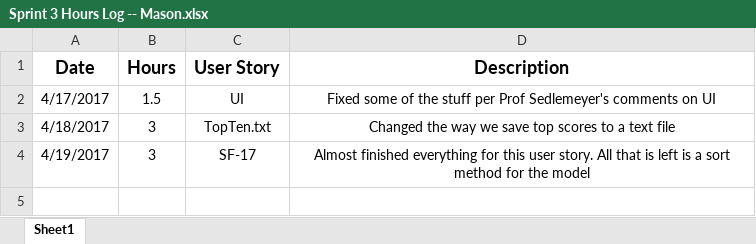
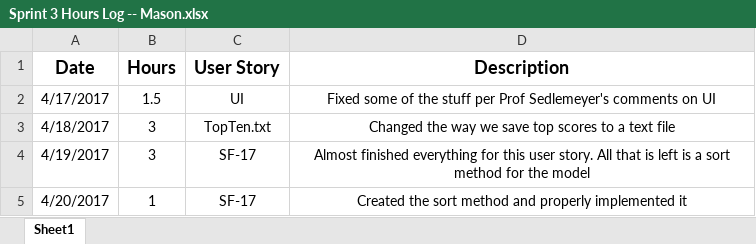
Before and after one commit to CS360-Team4/SumFunGame, an Excel workbook: Sprint 3/Sprint 3 Hours Log -- Mason.xlsx, sheet Sheet1, drawn as a sheet; values as stored, in another font and other column widths than the file's, no borders; the diff names each change by its address in the sheet, - before the commit and + after, or states it on an @@ line.

```diff
--- a/Sprint 3/Sprint 3 Hours Log -- Mason.xlsx (sheet Sheet1)
+++ b/Sprint 3/Sprint 3 Hours Log -- Mason.xlsx (sheet Sheet1)
+row 5: 4/20/2017 | 1 | SF-17 | Created the sort method and properly implemented it
```
Also changed, not shown: 1 other file.
